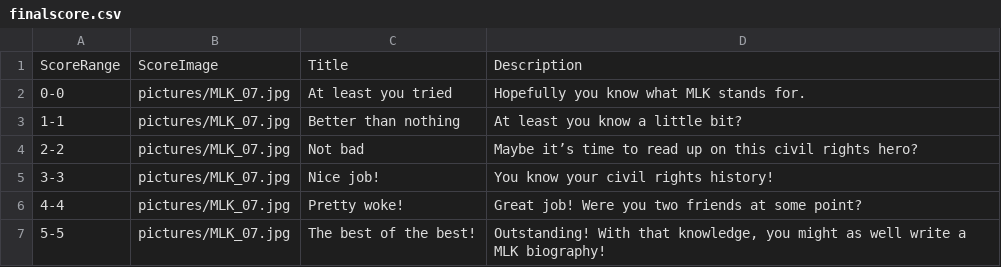
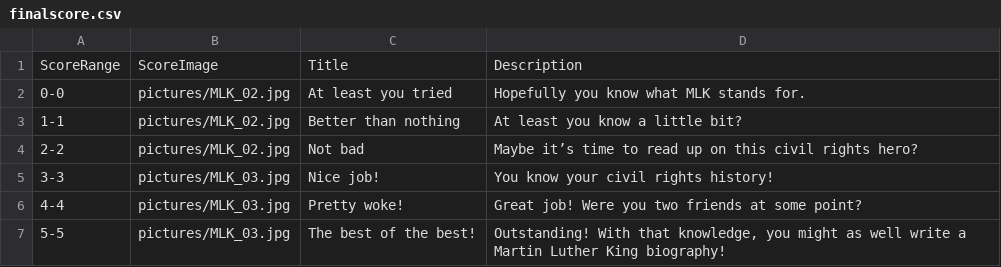
Before and after one commit to youthradio/quiz-tool, a CSV file: public/quizes/mlk-2019/finalscore.csv, drawn as a sheet.

```diff
--- a/public/quizes/mlk-2019/finalscore.csv
+++ b/public/quizes/mlk-2019/finalscore.csv
@@ -1,7 +1,7 @@
 ScoreRange,ScoreImage,Title,Description
-0-0,pictures/MLK_07.jpg,At least you tried,Hopefully you know what MLK stands for.
-1-1,pictures/MLK_07.jpg,Better than nothing,At least you know a little bit?
-2-2,pictures/MLK_07.jpg,Not bad,Maybe it’s time to read up on this civil rights hero?
-3-3,pictures/MLK_07.jpg,Nice job!,You know your civil rights history!
-4-4,pictures/MLK_07.jpg,Pretty woke!,Great job! Were you two friends at some point?
-5-5,pictures/MLK_07.jpg,The best of the best!,"Outstanding! With that knowledge, you might as well write a MLK biography! "
+0-0,pictures/MLK_02.jpg,At least you tried,Hopefully you know what MLK stands for.
+1-1,pictures/MLK_02.jpg,Better than nothing,At least you know a little bit?
+2-2,pictures/MLK_02.jpg,Not bad,Maybe it’s time to read up on this civil rights hero?
+3-3,pictures/MLK_03.jpg,Nice job!,You know your civil rights history!
+4-4,pictures/MLK_03.jpg,Pretty woke!,Great job! Were you two friends at some point?
+5-5,pictures/MLK_03.jpg,The best of the best!,"Outstanding! With that knowledge, you might as well write a Martin Luther King biography! "
```
Also changed, not shown: public/quizes/mlk-2019/questions.csv, 1 other file.
